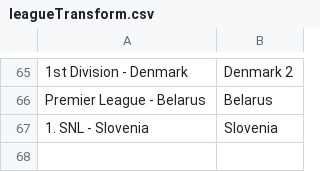
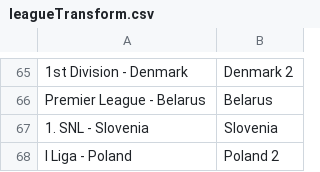
Before and after one commit to arjybarji/FootballScraping, a CSV file: leagueTransform.csv, drawn as a sheet; only a part is shown, gaps mark what is left out; the diff names each change by its address in the sheet, - before the commit and + after, or states it on an @@ line.

```diff
--- a/leagueTransform.csv
+++ b/leagueTransform.csv
+row 68: I Liga - Poland | Poland 2
```
Also changed, not shown: bets.csv, combinedBets.csv, 18 other files.
